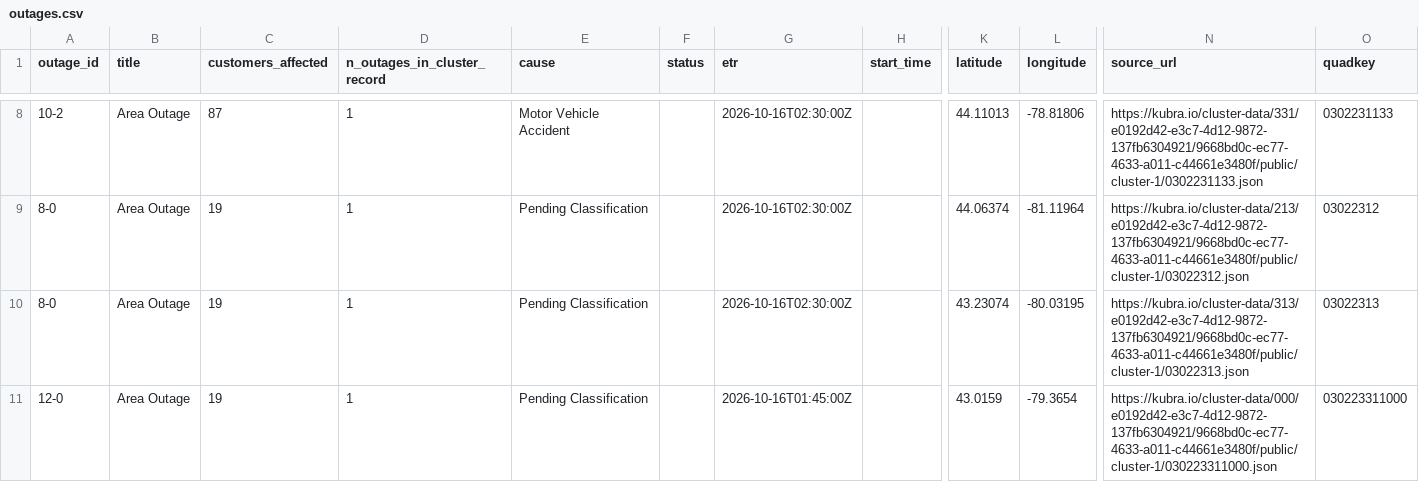
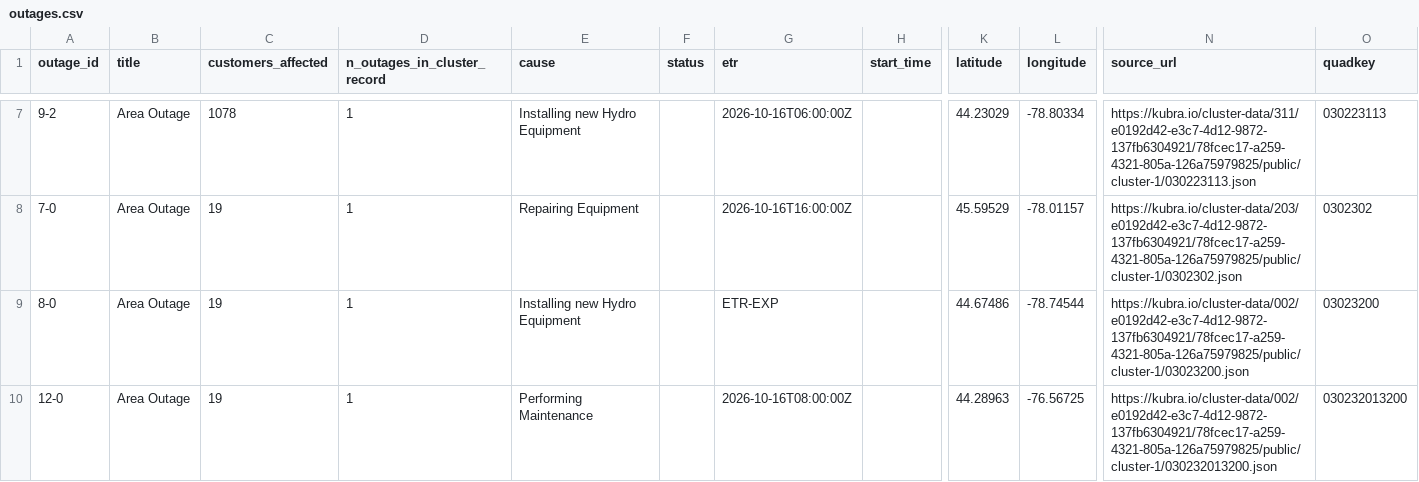
Before and after one commit to Nyu13/bc-hydro-vegetation-risk-demo-public, a CSV file: data/archives/hydro_one_outages/latest/outages.csv, drawn as a sheet; only a part is shown, gaps mark what is left out; addresses are those after the commit; the diff covers the shown part only; the diff names each change by its address in the sheet, - before the commit and + after, or states it on an @@ line.

```diff
--- a/data/archives/hydro_one_outages/latest/outages.csv
+++ b/data/archives/hydro_one_outages/latest/outages.csv
-A7 (outage_id): 10-2
+A7 (outage_id): 9-2
-C7 (customers_affected): 87
+C7 (customers_affected): 1078
-E7 (cause): Motor Vehicle Accident
+E7 (cause): Installing new Hydro Equipment
-G7 (etr): 2026-10-16T02:30:00Z
+G7 (etr): 2026-10-16T06:00:00Z
-K7 (latitude): 44.11013
+K7 (latitude): 44.23029
-L7 (longitude): -78.81806
+L7 (longitude): -78.80334
-N7 (source_url): https://kubra.io/cluster-data/331/e0192d42-e3c7-4d12-9872-137fb6304921/9668bd0c-ec77-4633-a011-c44661e3480f/public/cluster-1/0302231133.json
+N7 (source_url): https://kubra.io/cluster-data/311/e0192d42-e3c7-4d12-9872-137fb6304921/78fcec17-a259-4321-805a-126a75979825/public/cluster-1/030223113.json
-O7 (quadkey): 0302231133
+O7 (quadkey): 030223113
-A8 (outage_id): 8-0
+A8 (outage_id): 7-0
-E8 (cause): Pending Classification
+E8 (cause): Repairing Equipment
-G8 (etr): 2026-10-16T02:30:00Z
+G8 (etr): 2026-10-16T16:00:00Z
-K8 (latitude): 44.06374
+K8 (latitude): 45.59529
-L8 (longitude): -81.11964
+L8 (longitude): -78.01157
-N8 (source_url): https://kubra.io/cluster-data/213/e0192d42-e3c7-4d12-9872-137fb6304921/9668bd0c-ec77-4633-a011-c44661e3480f/public/cluster-1/03022312.json
+N8 (source_url): https://kubra.io/cluster-data/203/e0192d42-e3c7-4d12-9872-137fb6304921/78fcec17-a259-4321-805a-126a75979825/public/cluster-1/0302302.json
-O8 (quadkey): 03022312
+O8 (quadkey): 0302302
-E9 (cause): Pending Classification
+E9 (cause): Installing new Hydro Equipment
-G9 (etr): 2026-10-16T02:30:00Z
+G9 (etr): ETR-EXP
-K9 (latitude): 43.23074
+K9 (latitude): 44.67486
-L9 (longitude): -80.03195
+L9 (longitude): -78.74544
-N9 (source_url): https://kubra.io/cluster-data/313/e0192d42-e3c7-4d12-9872-137fb6304921/9668bd0c-ec77-4633-a011-c44661e3480f/public/cluster-1/03022313.json
+N9 (source_url): https://kubra.io/cluster-data/002/e0192d42-e3c7-4d12-9872-137fb6304921/78fcec17-a259-4321-805a-126a75979825/public/cluster-1/03023200.json
-O9 (quadkey): 03022313
+O9 (quadkey): 03023200
-E10 (cause): Pending Classification
+E10 (cause): Performing Maintenance
-G10 (etr): 2026-10-16T01:45:00Z
+G10 (etr): 2026-10-16T08:00:00Z
-K10 (latitude): 43.0159
+K10 (latitude): 44.28963
-L10 (longitude): -79.3654
+L10 (longitude): -76.56725
-N10 (source_url): https://kubra.io/cluster-data/000/e0192d42-e3c7-4d12-9872-137fb6304921/9668bd0c-ec77-4633-a011-c44661e3480f/public/cluster-1/030223311000.json
+N10 (source_url): https://kubra.io/cluster-data/002/e0192d42-e3c7-4d12-9872-137fb6304921/78fcec17-a259-4321-805a-126a75979825/public/cluster-1/030232013200.json
-O10 (quadkey): 030223311000
+O10 (quadkey): 030232013200
```
Also changed, not shown: 3 added rows, 1 removed row and 45 edited cells elsewhere in this file, data/archives/hydro_one_outages/archive_index.csv, data/archives/hydro_one_outages/outages.csv, 7 other files.
